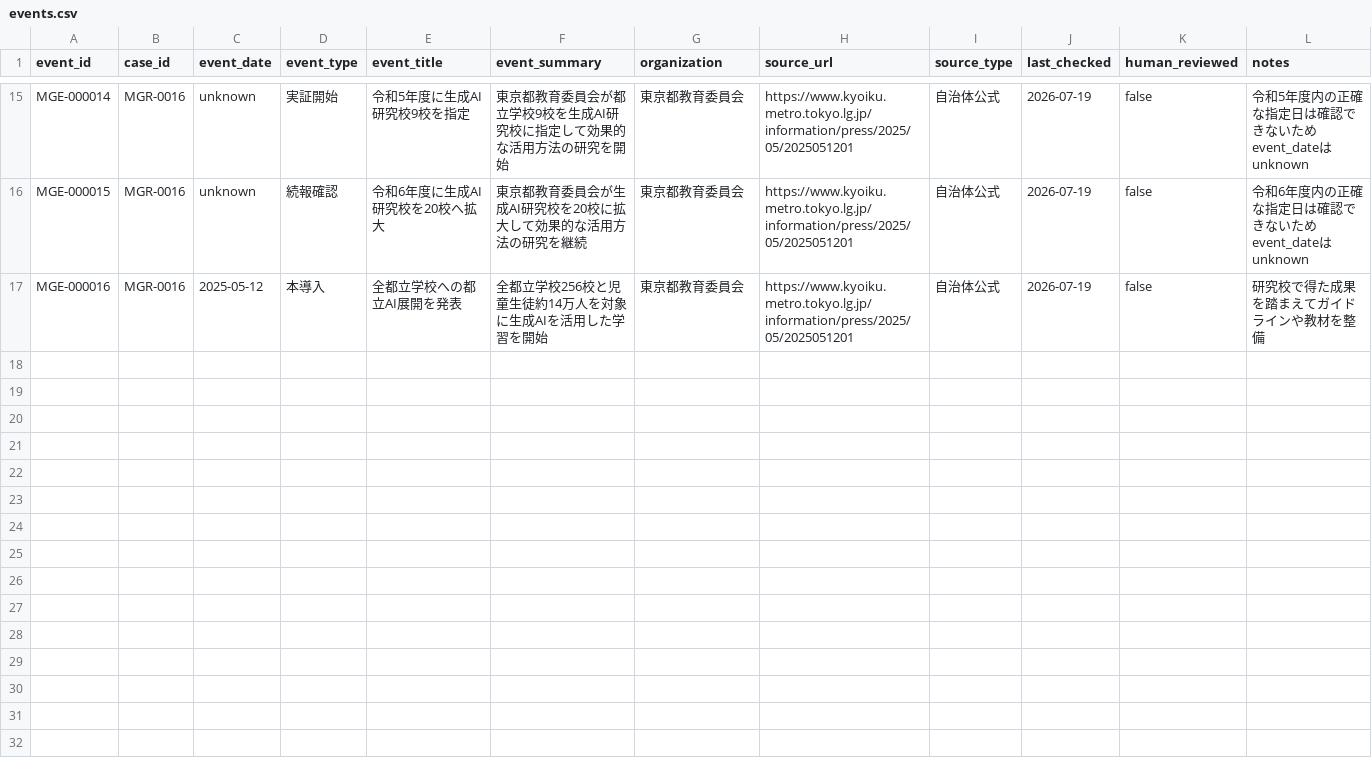
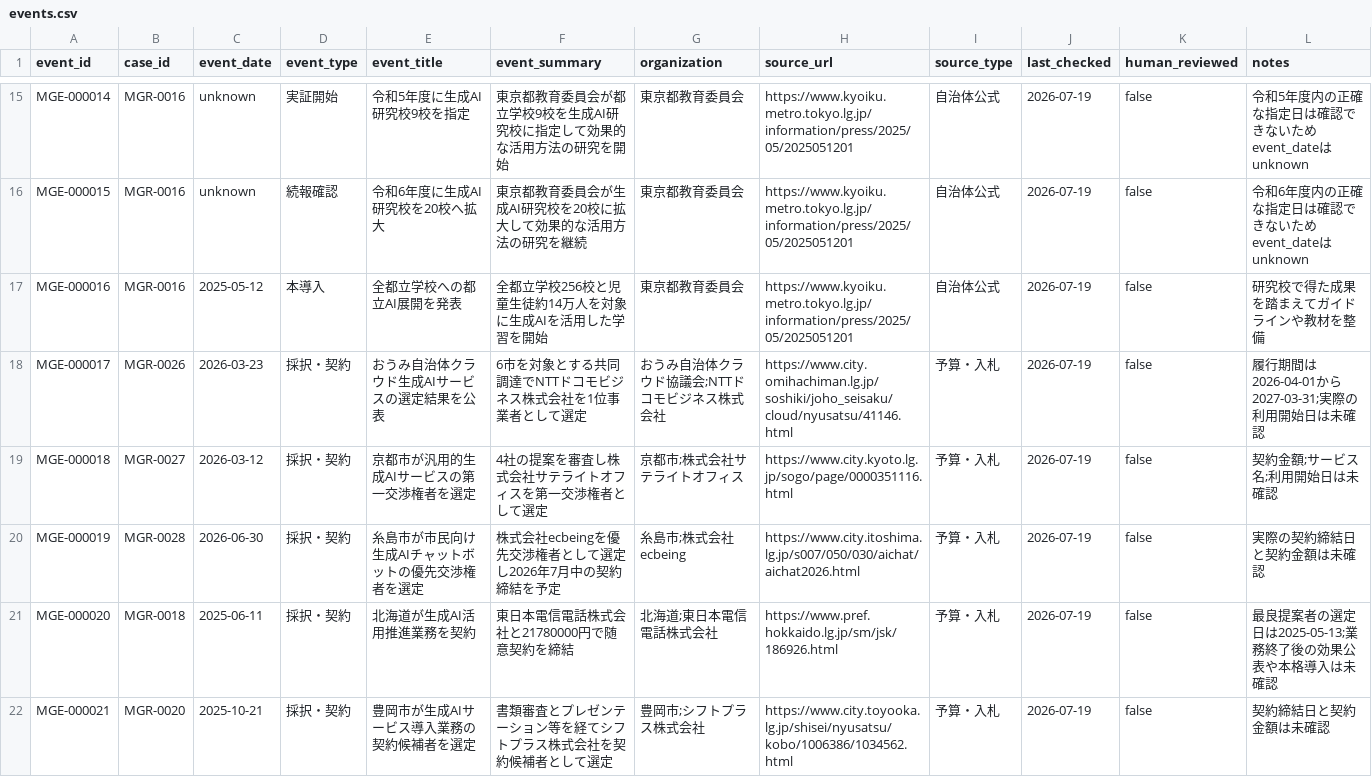
Before and after one commit to pipimanon1-cpu/municipal-genai-radar, a CSV file: data/validation/events.csv, drawn as a sheet; only a part is shown, gaps mark what is left out.

```diff
--- a/data/validation/events.csv
+++ b/data/validation/events.csv
@@ -17 +17,6 @@ MGE-000015,MGR-0016,unknown,続報確認,令和6年度に生成AI研究校を20
 MGE-000016,MGR-0016,2025-05-12,本導入,全都立学校への都立AI展開を発表,全都立学校256校と児童生徒約14万人を対象に生成AIを活用した学習を開始,東京都教育委員会,https://www.kyoiku.metro.tokyo.lg.jp/information/press/2025/05/2025051201,自治体公式,2026-07-19,false,研究校で得た成果を踏まえてガイドラインや教材を整備
+MGE-000017,MGR-0026,2026-03-23,採択・契約,おうみ自治体クラウド生成AIサービスの選定結果を公表,6市を対象とする共同調達でNTTドコモビジネス株式会社を1位事業者として選定,おうみ自治体クラウド協議会;NTTドコモビジネス株式会社,https://www.city.omihachiman.lg.jp/soshiki/joho_seisaku/cloud/nyusatsu/41146.html,予算・入札,2026-07-19,false,履行期間は2026-04-01から2027-03-31;実際の利用開始日は未確認
+MGE-000018,MGR-0027,2026-03-12,採択・契約,京都市が汎用的生成AIサービスの第一交渉権者を選定,4社の提案を審査し株式会社サテライトオフィスを第一交渉権者として選定,京都市;株式会社サテライトオフィス,https://www.city.kyoto.lg.jp/sogo/page/0000351116.html,予算・入札,2026-07-19,false,契約金額;サービス名;利用開始日は未確認
+MGE-000019,MGR-0028,2026-06-30,採択・契約,糸島市が市民向け生成AIチャットボットの優先交渉権者を選定,株式会社ecbeingを優先交渉権者として選定し2026年7月中の契約締結を予定,糸島市;株式会社ecbeing,https://www.city.itoshima.lg.jp/s007/050/030/aichat/aichat2026.html,予算・入札,2026-07-19,false,実際の契約締結日と契約金額は未確認
+MGE-000020,MGR-0018,2025-06-11,採択・契約,北海道が生成AI活用推進業務を契約,東日本電信電話株式会社と21780000円で随意契約を締結,北海道;東日本電信電話株式会社,https://www.pref.hokkaido.lg.jp/sm/jsk/186926.html,予算・入札,2026-07-19,false,最良提案者の選定日は2025-05-13;業務終了後の効果公表や本格導入は未確認
+MGE-000021,MGR-0020,2025-10-21,採択・契約,豊岡市が生成AIサービス導入業務の契約候補者を選定,書類審査とプレゼンテーション等を経てシフトプラス株式会社を契約候補者として選定,豊岡市;シフトプラス株式会社,https://www.city.toyooka.lg.jp/shisei/nyusatsu/kobo/1006386/1034562.html,予算・入札,2026-07-19,false,契約締結日と契約金額は未確認
```
Also changed, not shown: data/research/research_queue.csv, data/validation/cases.csv.
